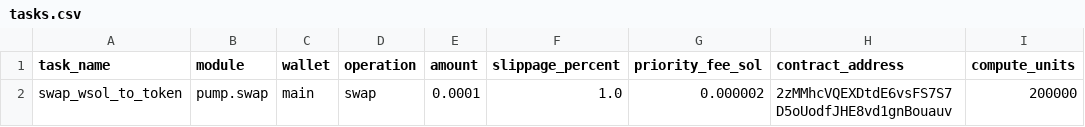
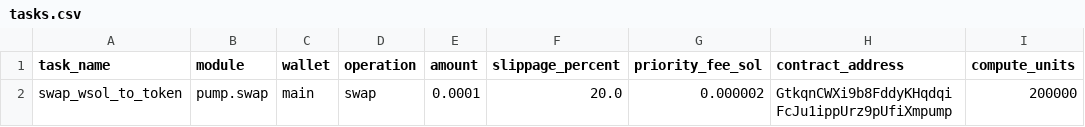
Before and after one commit to RovshanMuradov/solana-bot, a CSV file: configs/tasks.csv, drawn as a sheet.

```diff
--- a/configs/tasks.csv
+++ b/configs/tasks.csv
@@ -1,2 +1,2 @@
 task_name,module,wallet,operation,amount,slippage_percent,priority_fee_sol,contract_address,compute_units
-swap_wsol_to_token,pump.swap,main,swap,0.0001,1.0,0.000002,2zMMhcVQEXDtdE6vsFS7S7D5oUodfJHE8vd1gnBouauv,200000
+swap_wsol_to_token,pump.swap,main,swap,0.0001,20.0,0.000002,GtkqnCWXi9b8FddyKHqdqiFcJu1ippUrz9pUfiXmpump,200000
```
Also changed, not shown: 2 other files.
